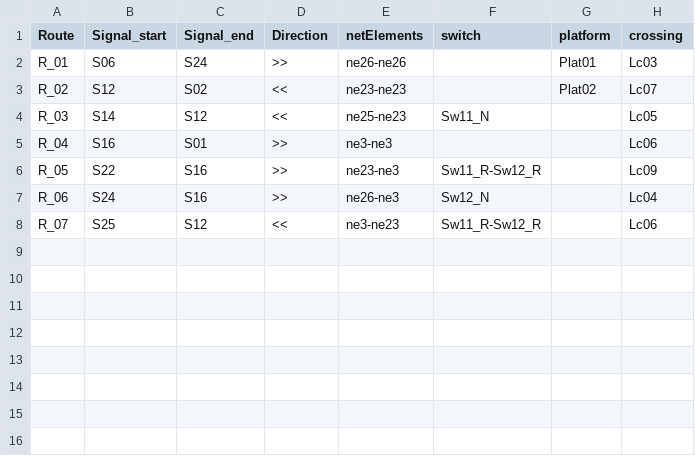
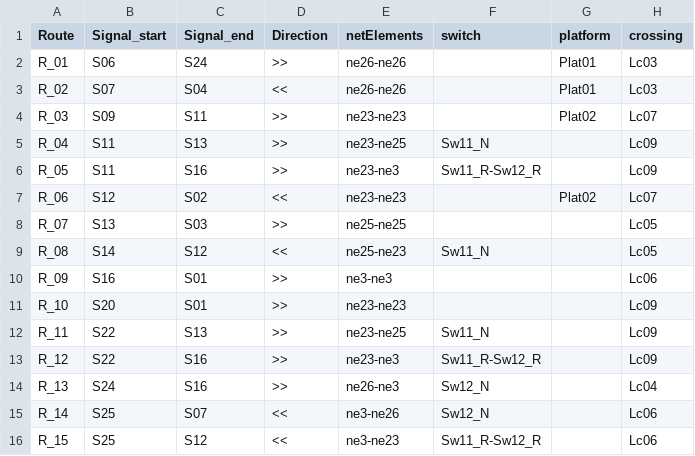
Before and after one commit to GICSAFePhD/RailML, a CSV file: Layouts/Example_8/New_table.csv, drawn as a sheet.

```diff
--- a/Layouts/Example_8/New_table.csv
+++ b/Layouts/Example_8/New_table.csv
@@ -2,7 +2,15 @@ Route , Signal_start , Signal_end , Direction , netElements , switch , platform
 R_01 , S06 , S24 , >> , ne26-ne26 ,  , Plat01 , Lc03
-R_02 , S12 , S02 , << , ne23-ne23 ,  , Plat02 , Lc07
-R_03 , S14 , S12 , << , ne25-ne23 , Sw11_N ,  , Lc05
-R_04 , S16 , S01 , >> , ne3-ne3 ,  ,  , Lc06
-R_05 , S22 , S16 , >> , ne23-ne3 , Sw11_R-Sw12_R ,  , Lc09
-R_06 , S24 , S16 , >> , ne26-ne3 , Sw12_N ,  , Lc04
-R_07 , S25 , S12 , << , ne3-ne23 , Sw11_R-Sw12_R ,  , Lc06
+R_02 , S07 , S04 , << , ne26-ne26 ,  , Plat01 , Lc03
+R_03 , S09 , S11 , >> , ne23-ne23 ,  , Plat02 , Lc07
+R_04 , S11 , S13 , >> , ne23-ne25 , Sw11_N ,  , Lc09
+R_05 , S11 , S16 , >> , ne23-ne3 , Sw11_R-Sw12_R ,  , Lc09
+R_06 , S12 , S02 , << , ne23-ne23 ,  , Plat02 , Lc07
+R_07 , S13 , S03 , >> , ne25-ne25 ,  ,  , Lc05
+R_08 , S14 , S12 , << , ne25-ne23 , Sw11_N ,  , Lc05
+R_09 , S16 , S01 , >> , ne3-ne3 ,  ,  , Lc06
+R_10 , S20 , S01 , >> , ne23-ne23 ,  ,  , Lc09
+R_11 , S22 , S13 , >> , ne23-ne25 , Sw11_N ,  , Lc09
+R_12 , S22 , S16 , >> , ne23-ne3 , Sw11_R-Sw12_R ,  , Lc09
+R_13 , S24 , S16 , >> , ne26-ne3 , Sw12_N ,  , Lc04
+R_14 , S25 , S07 , << , ne3-ne26 , Sw12_N ,  , Lc06
+R_15 , S25 , S12 , << , ne3-ne23 , Sw11_R-Sw12_R ,  , Lc06
```
Also changed, not shown: Layouts/Example_2/New_table.csv, Layouts/Example_3/New_table.csv, 17 other files.
